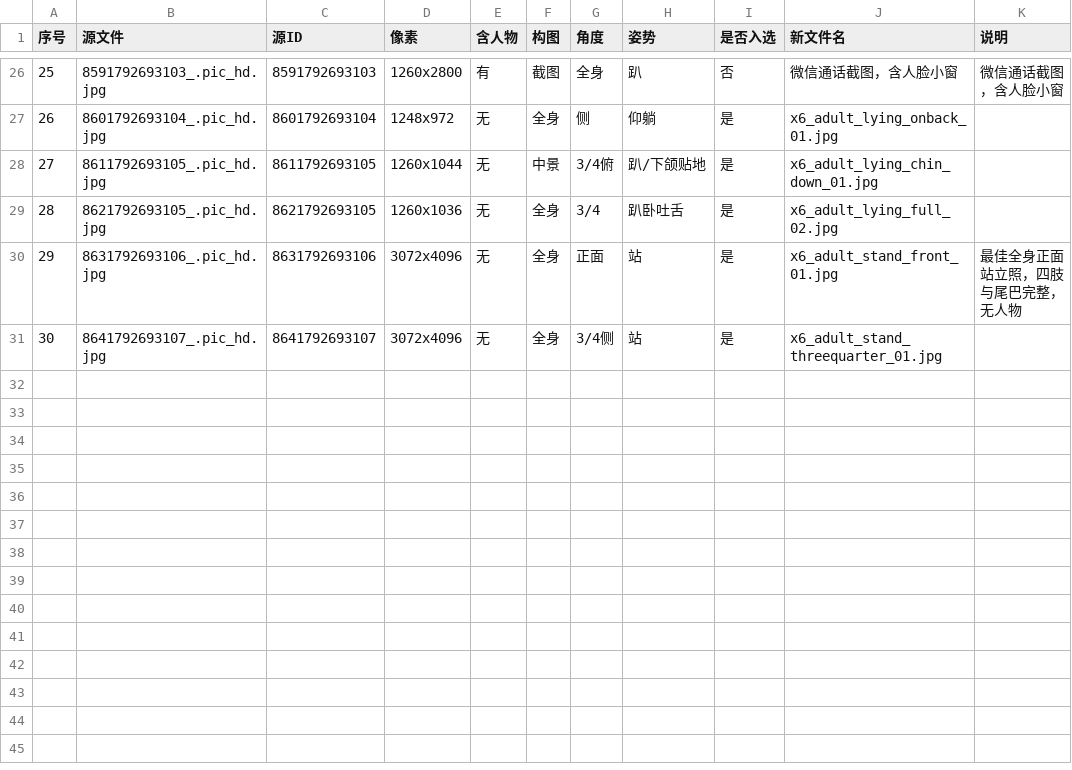
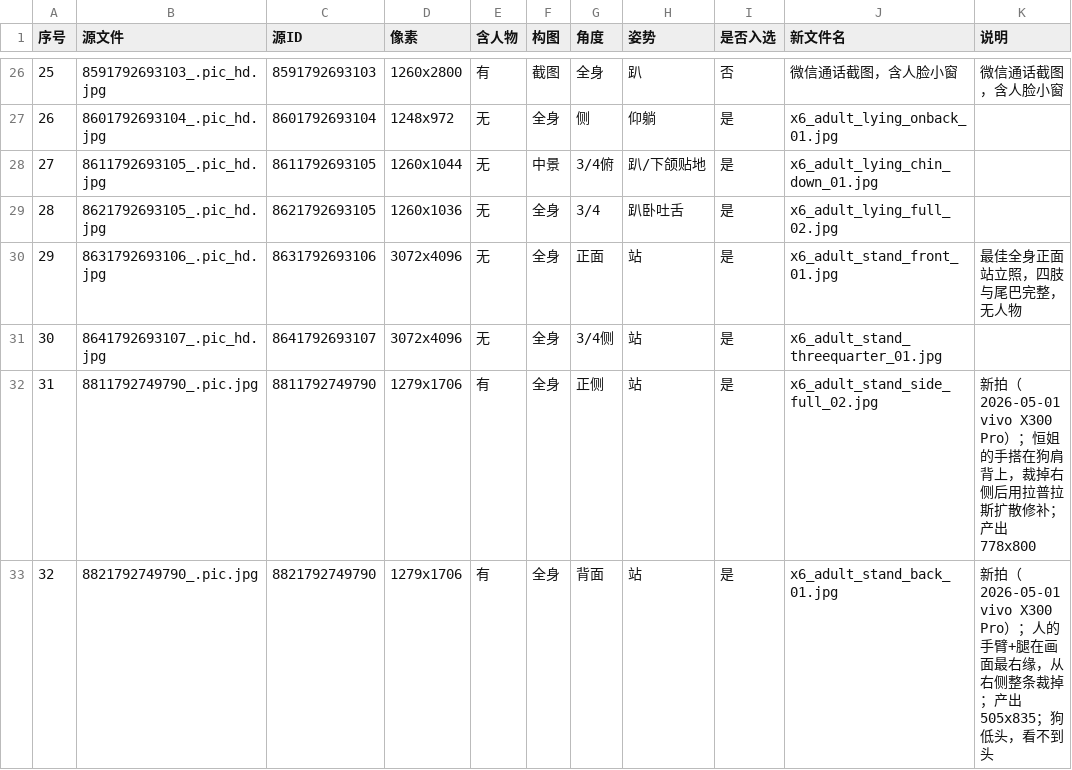
Before and after one commit to Guo-beep112241/-_Fluff_Punchline, a CSV file: docs/asset_index_adult.csv, drawn as a sheet; only a part is shown, gaps mark what is left out.

```diff
--- a/docs/asset_index_adult.csv
+++ b/docs/asset_index_adult.csv
@@ -31 +31,3 @@
 30,8641792693107_.pic_hd.jpg,8641792693107,3072x4096,无,全身,3/4侧,站,是,x6_adult_stand_threequarter_01.jpg,
+31,8811792749790_.pic.jpg,8811792749790,1279x1706,有,全身,正侧,站,是,x6_adult_stand_side_full_02.jpg,新拍（2026-05-01 vivo X300 Pro）；恒姐的手搭在狗肩背上，裁掉右侧后用拉普拉斯扩散修补；产出 778x800
+32,8821792749790_.pic.jpg,8821792749790,1279x1706,有,全身,背面,站,是,x6_adult_stand_back_01.jpg,新拍（2026-05-01 vivo X300 Pro）；人的手臂+腿在画面最右缘，从右侧整条裁掉；产出 505x835；狗低头，看不到头
```
Also changed, not shown: 7 other files.
